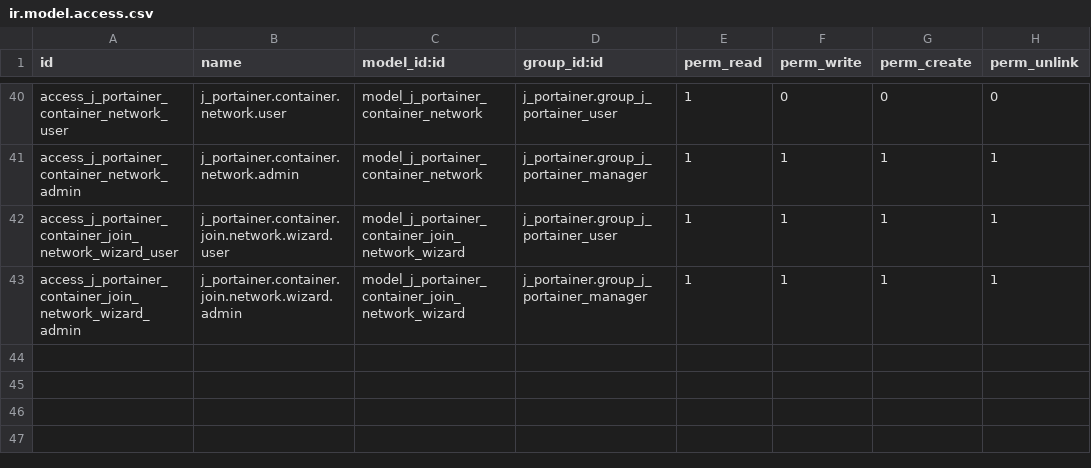
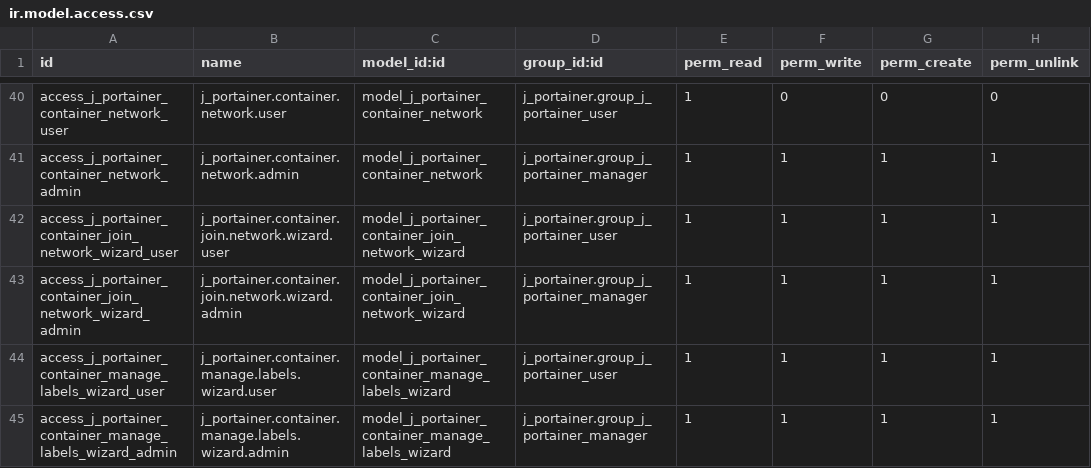
Before and after one commit to autocme/Dnsmain, a CSV file: j_portainer/security/ir.model.access.csv, drawn as a sheet; only a part is shown, gaps mark what is left out; the diff names each change by its address in the sheet, - before the commit and + after, or states it on an @@ line.

Commit message:
consistency between Odoo and Portainer for container labels

```diff
--- a/j_portainer/security/ir.model.access.csv
+++ b/j_portainer/security/ir.model.access.csv
+row 44: access_j_portainer_container_manage_labels_wizard_user | j_portainer.container.manage.labels.wizard.user | model_j_portainer_container_manage_labels_wizard | j_portainer.group_j_portainer_user | 1 | 1 | 1 | 1
+row 45: access_j_portainer_container_manage_labels_wizard_admin | j_portainer.container.manage.labels.wizard.admin | model_j_portainer_container_manage_labels_wizard | j_portainer.group_j_portainer_manager | 1 | 1 | 1 | 1
```
Also changed, not shown: 8 other files.
